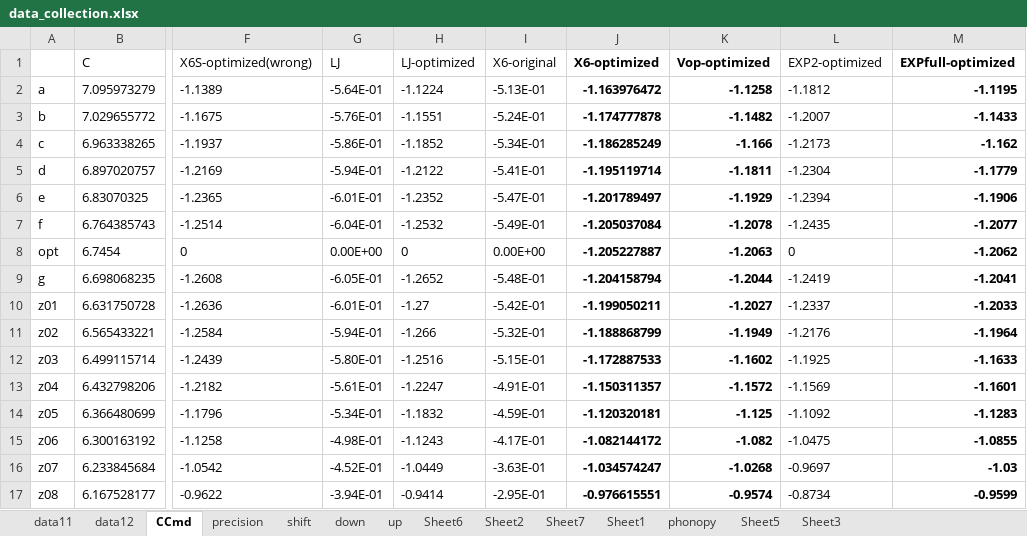
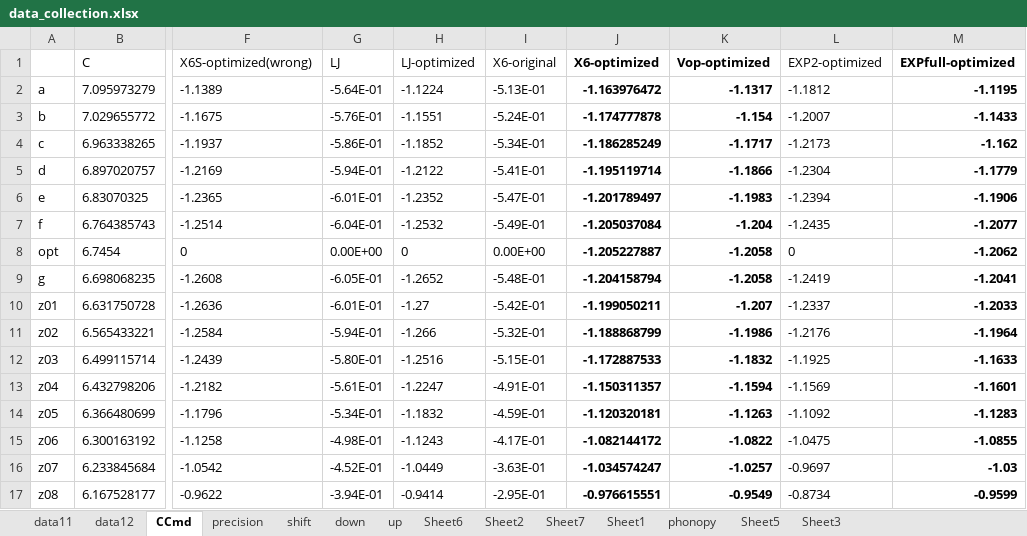
Before and after one commit to YerongLeopard/William, an Excel workbook: data/data_collection.xlsx, sheet CCmd, drawn as a sheet; only a part is shown, gaps mark what is left out; values as stored, in another font and other column widths than the file's, no borders; the diff names each change by its address in the sheet, - before the commit and + after, or states it on an @@ line.

Commit message:
update data collection

```diff
--- a/data/data_collection.xlsx (sheet CCmd)
+++ b/data/data_collection.xlsx (sheet CCmd)
-K2 (Vop-optimized): -1.1258
+K2 (Vop-optimized): -1.1317
-K3 (Vop-optimized): -1.1482
+K3 (Vop-optimized): -1.154
-K4 (Vop-optimized): -1.166
+K4 (Vop-optimized): -1.1717
-K5 (Vop-optimized): -1.1811
+K5 (Vop-optimized): -1.1866
-K6 (Vop-optimized): -1.1929
+K6 (Vop-optimized): -1.1983
-K7 (Vop-optimized): -1.2078
+K7 (Vop-optimized): -1.204
-K8 (Vop-optimized): -1.2063
+K8 (Vop-optimized): -1.2058
-K9 (Vop-optimized): -1.2044
+K9 (Vop-optimized): -1.2058
-K10 (Vop-optimized): -1.2027
+K10 (Vop-optimized): -1.207
-K11 (Vop-optimized): -1.1949
+K11 (Vop-optimized): -1.1986
-K12 (Vop-optimized): -1.1602
+K12 (Vop-optimized): -1.1832
-K13 (Vop-optimized): -1.1572
+K13 (Vop-optimized): -1.1594
-K14 (Vop-optimized): -1.125
+K14 (Vop-optimized): -1.1263
-K15 (Vop-optimized): -1.082
+K15 (Vop-optimized): -1.0822
-K16 (Vop-optimized): -1.0268
+K16 (Vop-optimized): -1.0257
-K17 (Vop-optimized): -0.9574
+K17 (Vop-optimized): -0.9549
```
Also changed, not shown: data/data.xlsx.
